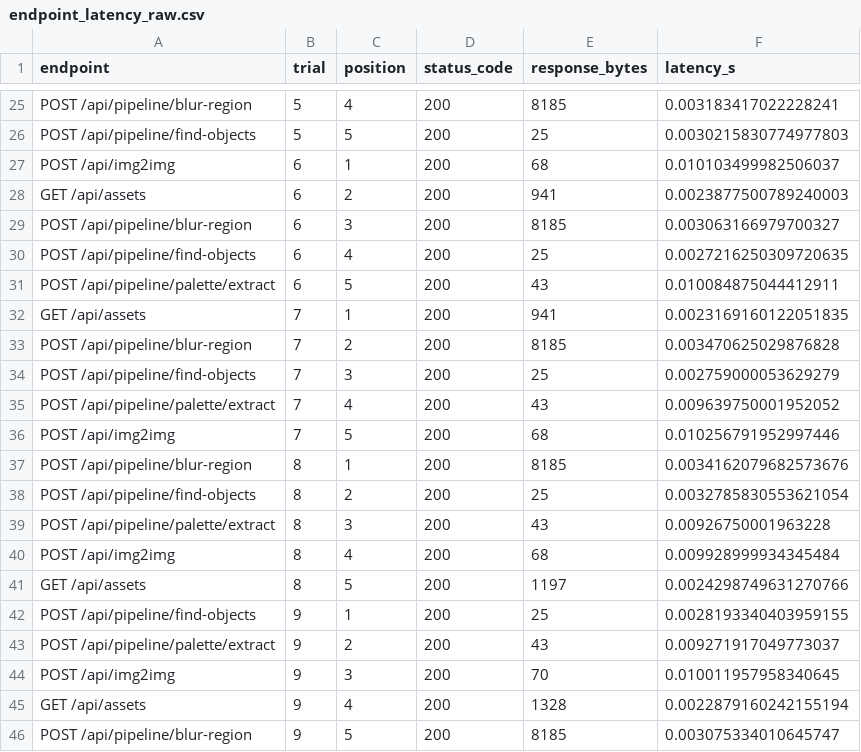
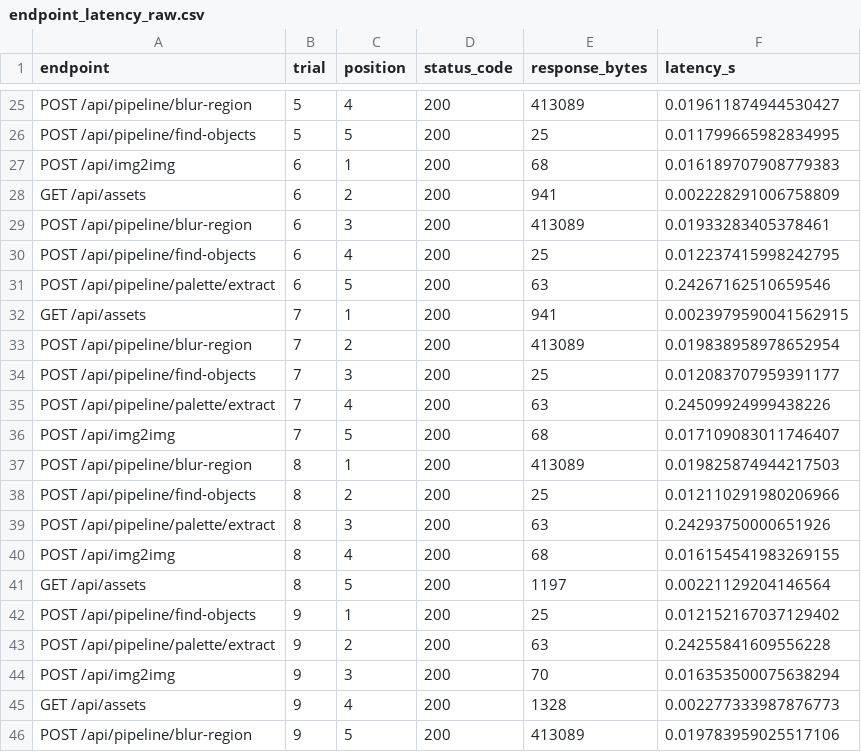
Before and after one commit to 6710301001-dorji/luma-webapp-g04, a CSV file: services/ai-engine/samples/benchmark/endpoint_latency_raw.csv, drawn as a sheet; only a part is shown, gaps mark what is left out; the diff covers the shown part only; the diff names each change by its address in the sheet, - before the commit and + after, or states it on an @@ line.

```diff
--- a/services/ai-engine/samples/benchmark/endpoint_latency_raw.csv
+++ b/services/ai-engine/samples/benchmark/endpoint_latency_raw.csv
-E25 (response_bytes): 8185
+E25 (response_bytes): 413089
-F25 (latency_s): 0.003183417022228241
+F25 (latency_s): 0.019611874944530427
-F26 (latency_s): 0.0030215830774977803
+F26 (latency_s): 0.011799665982834995
-F27 (latency_s): 0.010103499982506037
+F27 (latency_s): 0.016189707908779383
-F28 (latency_s): 0.0023877500789240003
+F28 (latency_s): 0.002228291006758809
-E29 (response_bytes): 8185
+E29 (response_bytes): 413089
-F29 (latency_s): 0.003063166979700327
+F29 (latency_s): 0.01933283405378461
-F30 (latency_s): 0.0027216250309720635
+F30 (latency_s): 0.012237415998242795
-E31 (response_bytes): 43
+E31 (response_bytes): 63
-F31 (latency_s): 0.010084875044412911
+F31 (latency_s): 0.24267162510659546
-F32 (latency_s): 0.0023169160122051835
+F32 (latency_s): 0.0023979590041562915
-E33 (response_bytes): 8185
+E33 (response_bytes): 413089
-F33 (latency_s): 0.003470625029876828
+F33 (latency_s): 0.019838958978652954
-F34 (latency_s): 0.002759000053629279
+F34 (latency_s): 0.012083707959391177
-E35 (response_bytes): 43
+E35 (response_bytes): 63
-F35 (latency_s): 0.009639750001952052
+F35 (latency_s): 0.24509924999438226
-F36 (latency_s): 0.010256791952997446
+F36 (latency_s): 0.017109083011746407
-E37 (response_bytes): 8185
+E37 (response_bytes): 413089
-F37 (latency_s): 0.0034162079682573676
+F37 (latency_s): 0.019825874944217503
-F38 (latency_s): 0.0032785830553621054
+F38 (latency_s): 0.012110291980206966
-E39 (response_bytes): 43
+E39 (response_bytes): 63
-F39 (latency_s): 0.00926750001963228
+F39 (latency_s): 0.24293750000651926
-F40 (latency_s): 0.009928999934345484
+F40 (latency_s): 0.016154541983269155
-F41 (latency_s): 0.0024298749631270766
+F41 (latency_s): 0.00221129204146564
-F42 (latency_s): 0.0028193340403959155
+F42 (latency_s): 0.012152167037129402
-E43 (response_bytes): 43
+E43 (response_bytes): 63
-F43 (latency_s): 0.009271917049773037
+F43 (latency_s): 0.24255841609556228
-F44 (latency_s): 0.010011957958340645
+F44 (latency_s): 0.016353500075638294
-F45 (latency_s): 0.0022879160242155194
+F45 (latency_s): 0.002277333987876773
-E46 (response_bytes): 8185
+E46 (response_bytes): 413089
-F46 (latency_s): 0.003075334010645747
+F46 (latency_s): 0.019783959025517106
```
Also changed, not shown: 39 edited cells elsewhere in this file, services/ai-engine/samples/benchmark/endpoint_latency_summary.csv, 6 other files.
